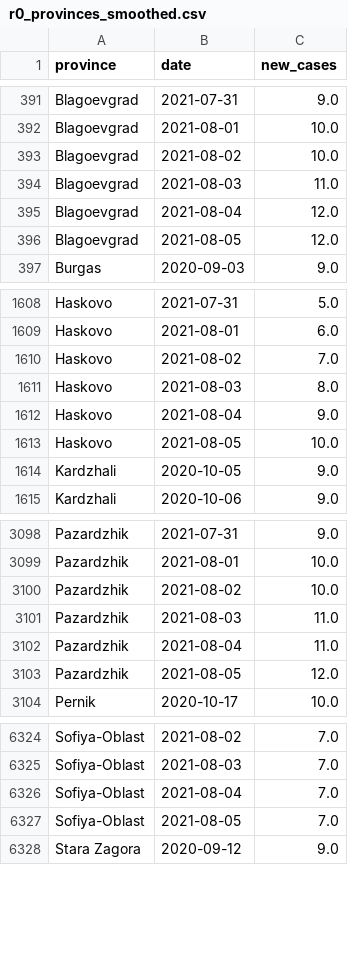
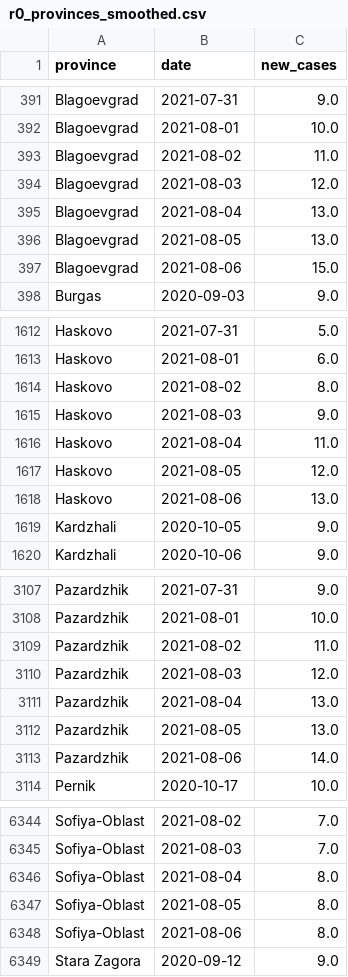
Before and after one commit to svilens/covid-bulgaria, a CSV file: dash_data/r0_provinces_smoothed.csv, drawn as a sheet; only a part is shown, gaps mark what is left out; the diff covers the shown part only.

```diff
--- a/dash_data/r0_provinces_smoothed.csv
+++ b/dash_data/r0_provinces_smoothed.csv
@@ -392,6 +392,7 @@ Blagoevgrad,2021-07-31,9.0
 Blagoevgrad,2021-08-01,10.0
-Blagoevgrad,2021-08-02,10.0
-Blagoevgrad,2021-08-03,11.0
-Blagoevgrad,2021-08-04,12.0
-Blagoevgrad,2021-08-05,12.0
+Blagoevgrad,2021-08-02,11.0
+Blagoevgrad,2021-08-03,12.0
+Blagoevgrad,2021-08-04,13.0
+Blagoevgrad,2021-08-05,13.0
+Blagoevgrad,2021-08-06,15.0
 Burgas,2020-09-03,9.0
@@ -1609,6 +1613,7 @@ Haskovo,2021-07-31,5.0
 Haskovo,2021-08-01,6.0
-Haskovo,2021-08-02,7.0
-Haskovo,2021-08-03,8.0
-Haskovo,2021-08-04,9.0
-Haskovo,2021-08-05,10.0
+Haskovo,2021-08-02,8.0
+Haskovo,2021-08-03,9.0
+Haskovo,2021-08-04,11.0
+Haskovo,2021-08-05,12.0
+Haskovo,2021-08-06,13.0
 Kardzhali,2020-10-05,9.0
@@ -3099,6 +3108,7 @@ Pazardzhik,2021-07-31,9.0
 Pazardzhik,2021-08-01,10.0
-Pazardzhik,2021-08-02,10.0
-Pazardzhik,2021-08-03,11.0
-Pazardzhik,2021-08-04,11.0
-Pazardzhik,2021-08-05,12.0
+Pazardzhik,2021-08-02,11.0
+Pazardzhik,2021-08-03,12.0
+Pazardzhik,2021-08-04,13.0
+Pazardzhik,2021-08-05,13.0
+Pazardzhik,2021-08-06,14.0
 Pernik,2020-10-17,10.0
@@ -6325,4 +6345,5 @@ Sofiya-Oblast,2021-08-02,7.0
 Sofiya-Oblast,2021-08-03,7.0
-Sofiya-Oblast,2021-08-04,7.0
-Sofiya-Oblast,2021-08-05,7.0
+Sofiya-Oblast,2021-08-04,8.0
+Sofiya-Oblast,2021-08-05,8.0
+Sofiya-Oblast,2021-08-06,8.0
 Stara Zagora,2020-09-12,9.0
```
Also changed, not shown: 24 added rows and 42 edited cells elsewhere in this file, dash_data/r0_provinces_original.csv, dash_data/r0_provinces_r0.csv, 11 other files.
